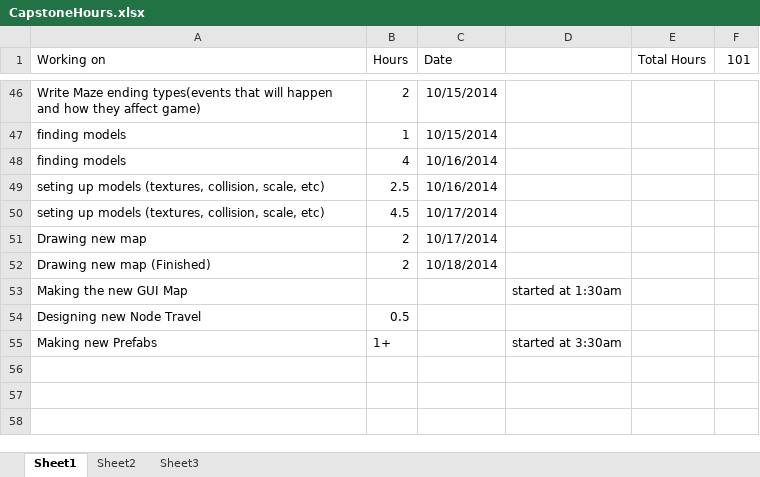
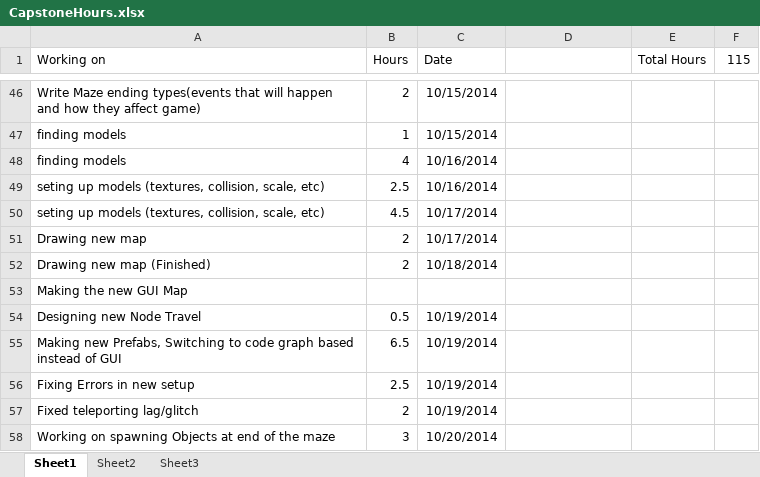
Before and after one commit to bnwbnw3/capstone-brittany, an Excel workbook: CapstoneHours.xlsx, sheet Sheet1, drawn as a sheet; only a part is shown, gaps mark what is left out; values as stored, in another font and other column widths than the file's, no borders; removed rows and columns are numbered as before the commit, all else as after; the diff names each change by its address in the sheet, - before the commit and + after, or states it on an @@ line.

Commit message:
updating hours

```diff
--- a/CapstoneHours.xlsx (sheet Sheet1)
+++ b/CapstoneHours.xlsx (sheet Sheet1)
-F1: 101
+F1: 115
-D53: started at 1:30am
+D53: (empty)
-C54 (Date): (empty)
+C54 (Date): 10/19/2014
-row 55: Making new Prefabs | 1+ |  | started at 3:30am
+row 55: Making new Prefabs, Switching to code graph based instead of GUI | 6.5 | 10/19/2014
+row 56: Fixing Errors in new setup | 2.5 | 10/19/2014
+row 57: Fixed teleporting lag/glitch | 2 | 10/19/2014
+row 58: Working on spawning Objects at end of the maze | 3 | 10/20/2014
```
